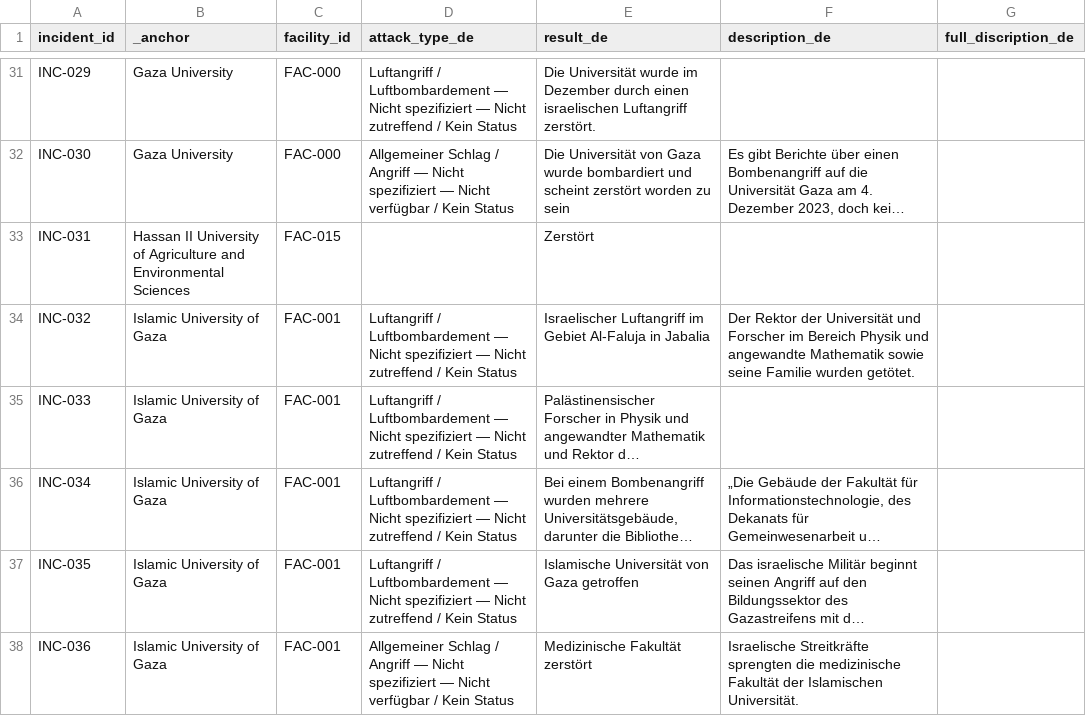
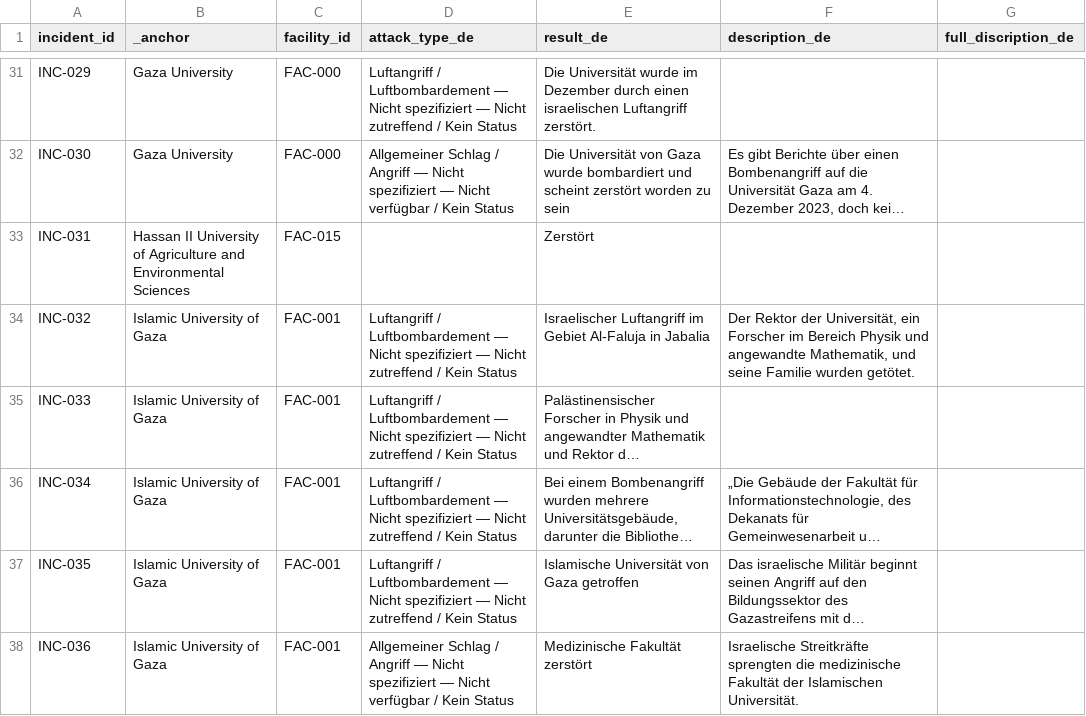
Before and after one commit to PalGenoPedia/PalGenoPedia, a CSV file: Pages/War_Crimes_Stats/stat-universities-attacked/University_incidents_de.csv, drawn as a sheet; only a part is shown, gaps mark what is left out; long unchanged cells end in …; the diff covers the shown part only; the diff names each change by its address in the sheet, - before the commit and + after, or states it on an @@ line.

Commit message:
auto: update University_incidents_de.csv [2026-09-19T10:20:52.457Z]

```diff
--- a/Pages/War_Crimes_Stats/stat-universities-attacked/University_incidents_de.csv
+++ b/Pages/War_Crimes_Stats/stat-universities-attacked/University_incidents_de.csv
-F34 (description_de): …Rektor der Universität und Forscher im Bereich Physik und angewandte Mathematik sowie seine Familie…
+F34 (description_de): …Rektor der Universität, ein Forscher im Bereich Physik und angewandte Mathematik, und seine Familie…
```
Also changed, not shown: 2 edited cells elsewhere in this file.
